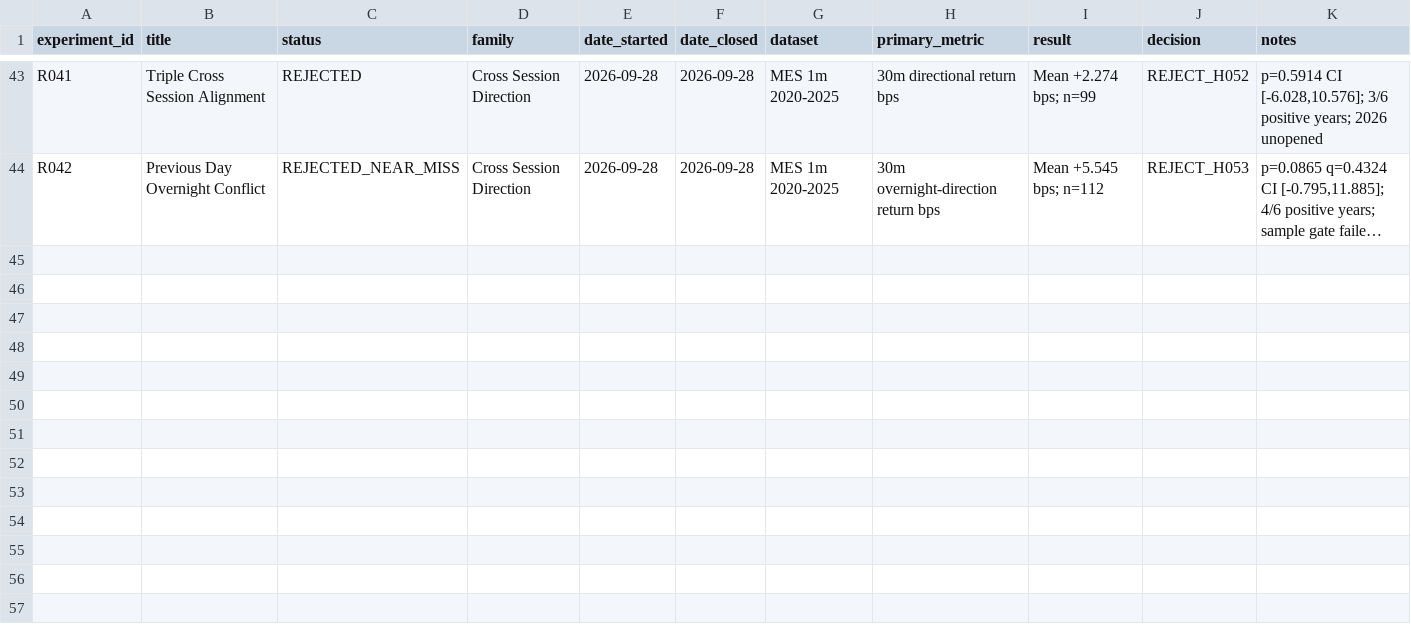
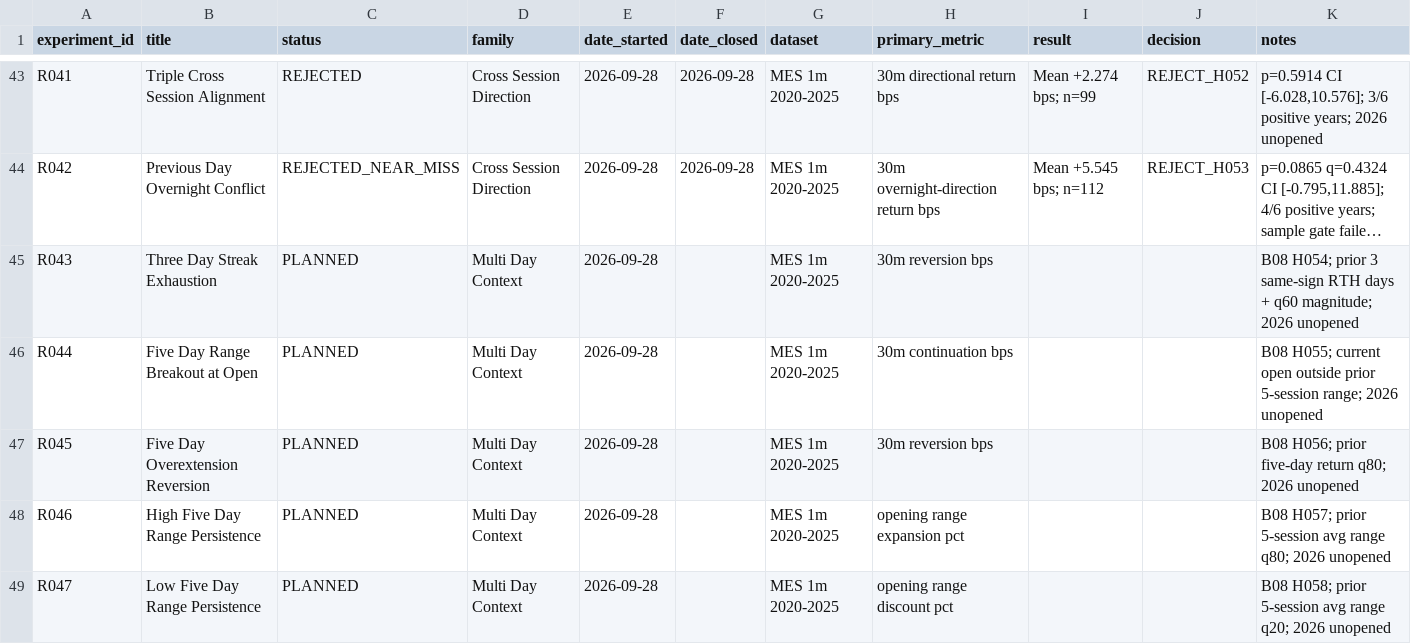
Before and after one commit to rgentil2/MES-Trading-Research, a CSV file: research/experiment_registry.csv, drawn as a sheet; only a part is shown, gaps mark what is left out; long unchanged cells end in …; the diff names each change by its address in the sheet, - before the commit and + after, or states it on an @@ line.

Commit message:
Pre-register B08 multi-day context block

```diff
--- a/research/experiment_registry.csv
+++ b/research/experiment_registry.csv
+row 45: R043 | Three Day Streak Exhaustion | PLANNED | Multi Day Context | 2026-09-28 |  | MES 1m 2020-2025 | 30m reversion bps |  |  | B08 H054; prior 3 same-sign RTH days + q60 magnitude; 2026 unopened
+row 46: R044 | Five Day Range Breakout at Open | PLANNED | Multi Day Context | 2026-09-28 |  | MES 1m 2020-2025 | 30m continuation bps |  |  | B08 H055; current open outside prior 5-session range; 2026 unopened
+row 47: R045 | Five Day Overextension Reversion | PLANNED | Multi Day Context | 2026-09-28 |  | MES 1m 2020-2025 | 30m reversion bps |  |  | B08 H056; prior five-day return q80; 2026 unopened
+row 48: R046 | High Five Day Range Persistence | PLANNED | Multi Day Context | 2026-09-28 |  | MES 1m 2020-2025 | opening range expansion pct |  |  | B08 H057; prior 5-session avg range q80; 2026 unopened
+row 49: R047 | Low Five Day Range Persistence | PLANNED | Multi Day Context | 2026-09-28 |  | MES 1m 2020-2025 | opening range discount pct |  |  | B08 H058; prior 5-session avg range q20; 2026 unopened
```
Also changed, not shown: 1 other file.
